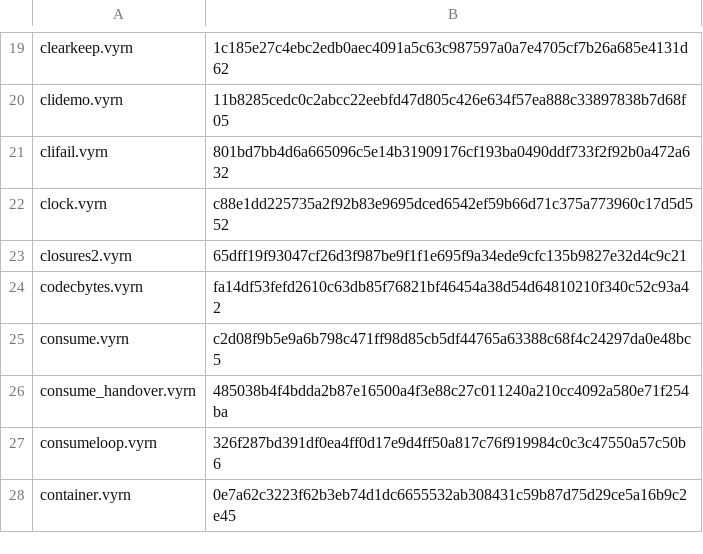
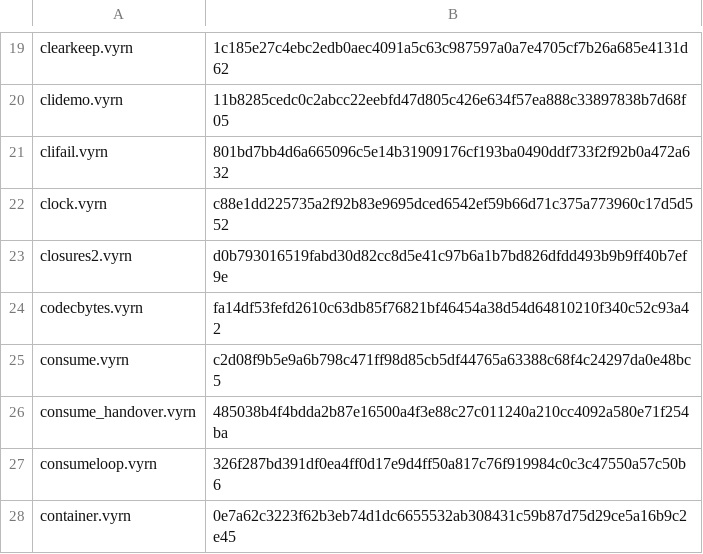
Before and after one commit to vyrn-lang/vyrn, a TSV file: rfcs/census/wasm-sha256.tsv, drawn as a sheet; only a part is shown, gaps mark what is left out.

Commit message:
fix(frontend): a lambda's key names its column, so two lambdas on one line are two bodies
The key a lifted lambda is built and emitted under named its line only, so two lambdas on one line shared one key, and `body_of` named neither: both stayed on the arm, and reading one for the other had printed -198 for 2 (#459). `Expr::Lambda` carries the column of its first token, and `lambda_spelling` spells both halves of the key for the core and the emitter alike. The closure row carries the same key, so the emitter finds its literal by key and not by line. Record: rfcs/records/0125-m7-spec2.md.

```diff
--- a/rfcs/census/wasm-sha256.tsv
+++ b/rfcs/census/wasm-sha256.tsv
@@ -22,3 +22,3 @@ clifail.vyrn	801bd7bb4d6a665096c5e14b31909176cf193ba0490ddf733f2f92b0a472a632
 clock.vyrn	c88e1dd225735a2f92b83e9695dced6542ef59b66d71c375a773960c17d5d552
-closures2.vyrn	65dff19f93047cf26d3f987be9f1f1e695f9a34ede9cfc135b9827e32d4c9c21
+closures2.vyrn	d0b793016519fabd30d82cc8d5e41c97b6a1b7bd826dfdd493b9b9ff40b7ef9e
 codecbytes.vyrn	fa14df53fefd2610c63db85f76821bf46454a38d54d64810210f340c52c93a42
```
Also changed, not shown: 15 other files.
